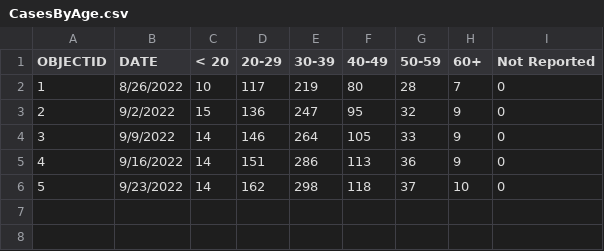
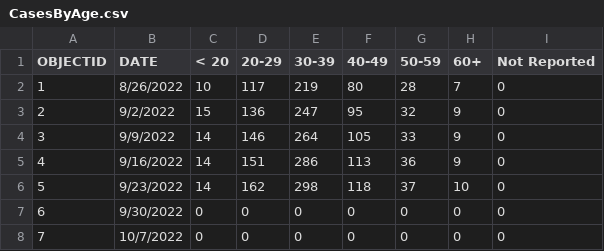
Before and after one commit to dataguy2020/MonkeyPox, a CSV file: dataset/UnitedStates/States/Maryland/CasesByAge.csv, drawn as a sheet.

Commit message:
Update CasesByAge.csv

```diff
--- a/dataset/UnitedStates/States/Maryland/CasesByAge.csv
+++ b/dataset/UnitedStates/States/Maryland/CasesByAge.csv
@@ -6 +6,3 @@ OBJECTID,DATE,< 20,20-29,30-39,40-49,50-59,60+,Not Reported
 5,9/23/2022,14,162,298,118,37,10,0
+6,9/30/2022,0,0,0,0,0,0,0
+7,10/7/2022,0,0,0,0,0,0,0
```
